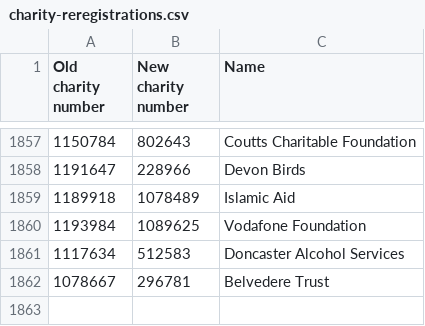
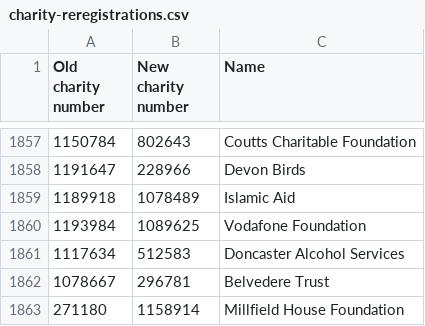
Before and after one commit to drkane/charity-lookups, a CSV file: charity-reregistrations.csv, drawn as a sheet; only a part is shown, gaps mark what is left out.

```diff
--- a/charity-reregistrations.csv
+++ b/charity-reregistrations.csv
@@ -1862 +1862,2 @@ Old charity number,New charity number,Name
 1078667,296781,Belvedere Trust
+271180,1158914,Millfield House Foundation
```
